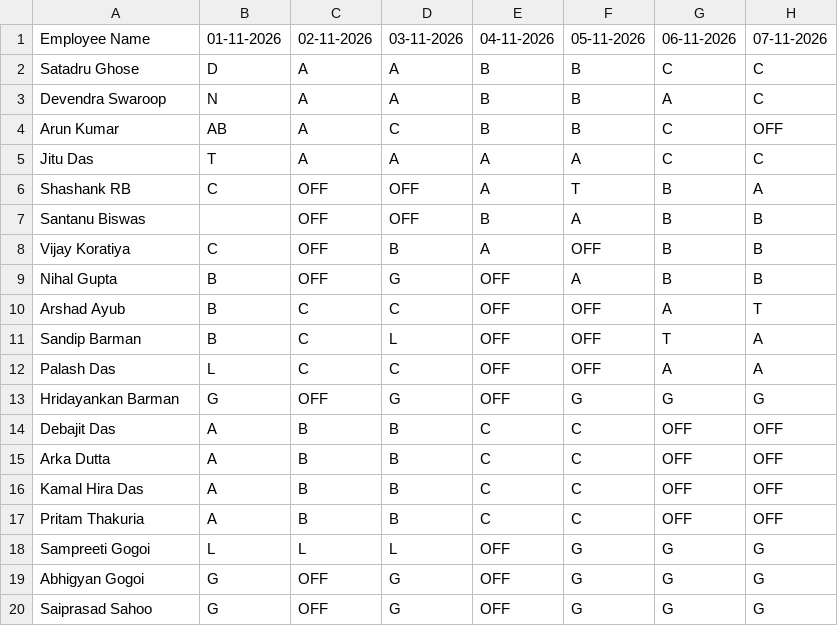
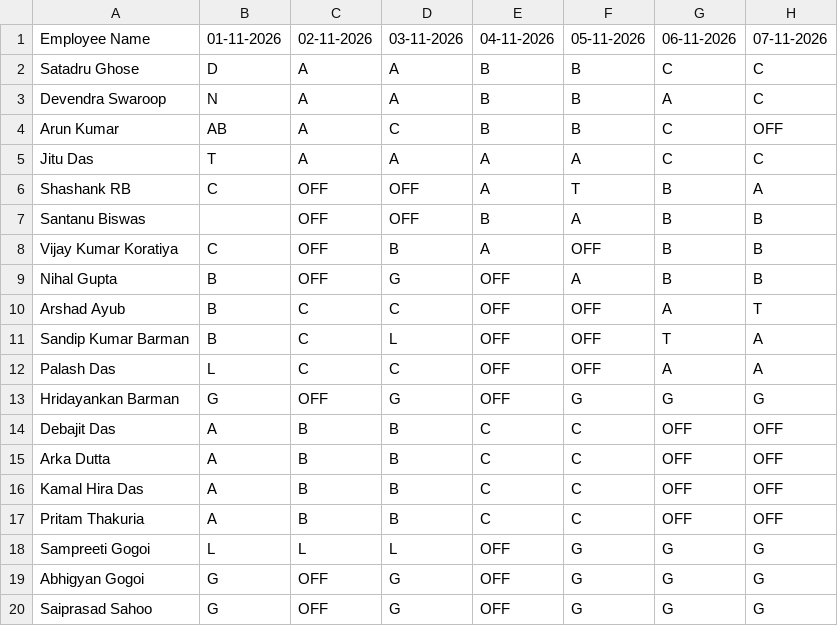
Before and after one commit to debajitd1292/v.beta, a CSV file: exec/shift_exec_1126.csv, drawn as a sheet; only a part is shown; the diff names each change by its address in the sheet, - before the commit and + after, or states it on an @@ line.

Commit message:
Update shift_exec_1126.csv

```diff
--- a/exec/shift_exec_1126.csv
+++ b/exec/shift_exec_1126.csv
-A8: Vijay Koratiya
+A8: Vijay Kumar Koratiya
-A11: Sandip Barman
+A11: Sandip Kumar Barman
```
